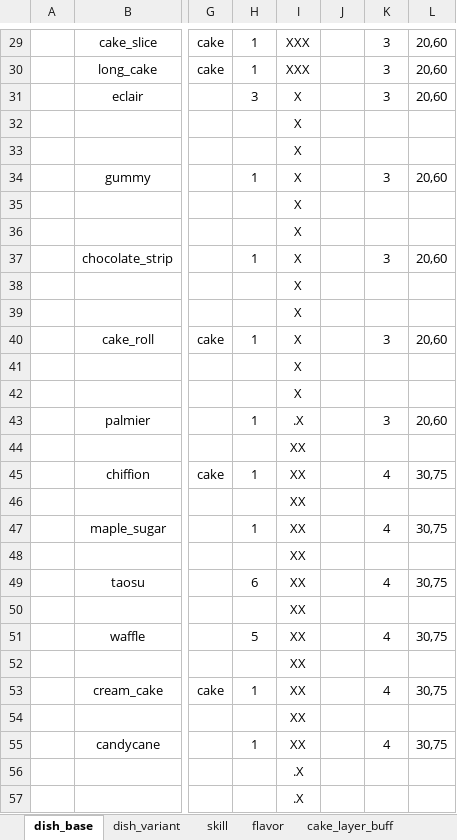
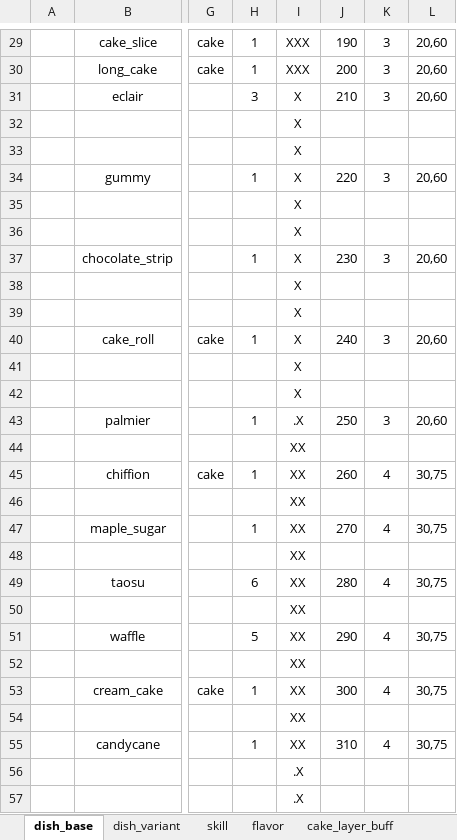
Before and after one commit to 2563495284/gourmetproject, an Excel workbook: GourmetProject/GameConfig/Datas/dish.xlsx, sheet dish_base, drawn as a sheet; only a part is shown, gaps mark what is left out; values as stored, in another font and other column widths than the file's, no borders; the diff covers the shown part only; the diff names each change by its address in the sheet, - before the commit and + after, or states it on an @@ line.

```diff
--- a/GourmetProject/GameConfig/Datas/dish.xlsx (sheet dish_base)
+++ b/GourmetProject/GameConfig/Datas/dish.xlsx (sheet dish_base)
-J29: (empty)
+J29: 190
-J30: (empty)
+J30: 200
-J31: (empty)
+J31: 210
-J34: (empty)
+J34: 220
-J37: (empty)
+J37: 230
-J40: (empty)
+J40: 240
-J43: (empty)
+J43: 250
-J45: (empty)
+J45: 260
-J47: (empty)
+J47: 270
-J49: (empty)
+J49: 280
-J51: (empty)
+J51: 290
-J53: (empty)
+J53: 300
-J55: (empty)
+J55: 310
```
Also changed, not shown: 30 edited cells elsewhere in this sheet, sheet dish_variant, sheet flavor, formulas that keep their value, 15 other files.
